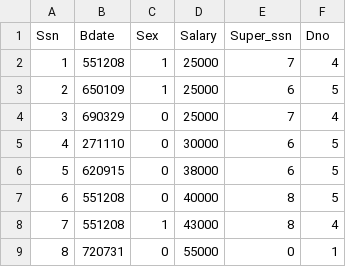
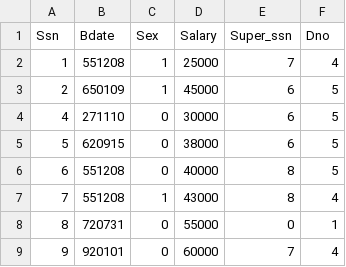
Before and after one commit to hoarfrost32/SimpleRA, a CSV file: data/EMPLOYEE.csv, drawn as a sheet; removed rows and columns are numbered as before the commit, all else as after; the diff names each change by its address in the sheet, - before the commit and + after, or states it on an @@ line.

```diff
--- a/data/EMPLOYEE.csv
+++ b/data/EMPLOYEE.csv
-D3 (Salary): 25000
+D3 (Salary): 45000
-row 4: 3 | 690329 | 0 | 25000 | 7 | 4
+row 9: 9 | 920101 | 0 | 60000 | 7 | 4
```
Also changed, not shown: 6 other files.
